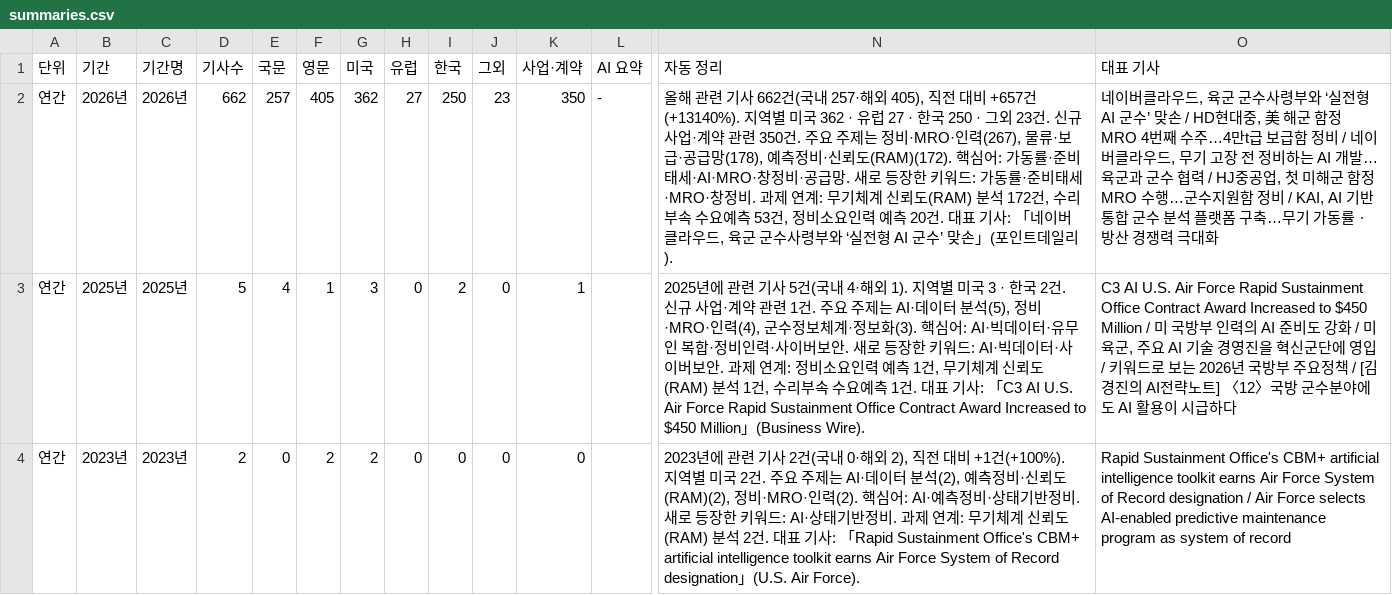
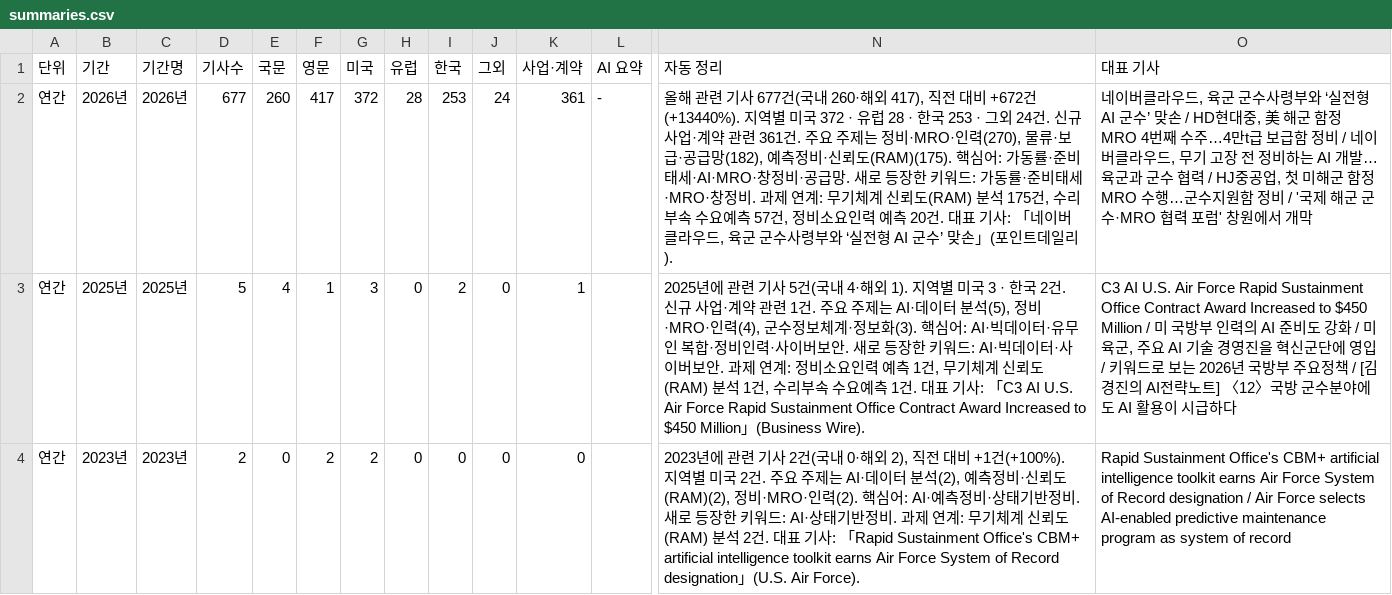
Before and after one commit to JaewoonAhn-HRnews/Logistics-Information-System, a CSV file: data/export/summaries.csv, drawn as a sheet; only a part is shown, gaps mark what is left out; the diff covers the shown part only; the diff names each change by its address in the sheet, - before the commit and + after, or states it on an @@ line.

```diff
--- a/data/export/summaries.csv
+++ b/data/export/summaries.csv
-D2 (기사수): 662
+D2 (기사수): 677
-E2 (국문): 257
+E2 (국문): 260
-F2 (영문): 405
+F2 (영문): 417
-G2 (미국): 362
+G2 (미국): 372
-H2 (유럽): 27
+H2 (유럽): 28
-I2 (한국): 250
+I2 (한국): 253
-J2 (그외): 23
+J2 (그외): 24
-K2 (사업·계약): 350
+K2 (사업·계약): 361
-N2 (자동 정리): …기사 662건(국내 257·해외 405), 직전 대비 +657건(+13140%). 지역별 미국 362 · 유럽 27 · 한국 250 · 그외 23건. 신규 사업·계약 관련 350건. 주요 주제는 정비·MRO·인력(267), 물류·보급·공급망(178), 예측정비·신뢰도(RAM)(172). 핵심어: 가동률·준비태세·AI·MRO·창정비·공급망. 새로 등장한 키워드: 가동률·준비태세·MRO·창정비. 과제 연계: 무기체계 신뢰도(RAM) 분석 172건, 수리부속 수요예측 53건, 정비…
+N2 (자동 정리): …기사 677건(국내 260·해외 417), 직전 대비 +672건(+13440%). 지역별 미국 372 · 유럽 28 · 한국 253 · 그외 24건. 신규 사업·계약 관련 361건. 주요 주제는 정비·MRO·인력(270), 물류·보급·공급망(182), 예측정비·신뢰도(RAM)(175). 핵심어: 가동률·준비태세·AI·MRO·창정비·공급망. 새로 등장한 키워드: 가동률·준비태세·MRO·창정비. 과제 연계: 무기체계 신뢰도(RAM) 분석 175건, 수리부속 수요예측 57건, 정비…
-O2 (대표 기사): …정비 / KAI, AI 기반 통합 군수 분석 플랫폼 구축…무기 가동률ㆍ방산 경쟁력 극대화
+O2 (대표 기사): …정비 / '국제 해군 군수·MRO 협력 포럼' 창원에서 개막
```
Also changed, not shown: 1 added row and 35 edited cells elsewhere in this file, 19 other files.
